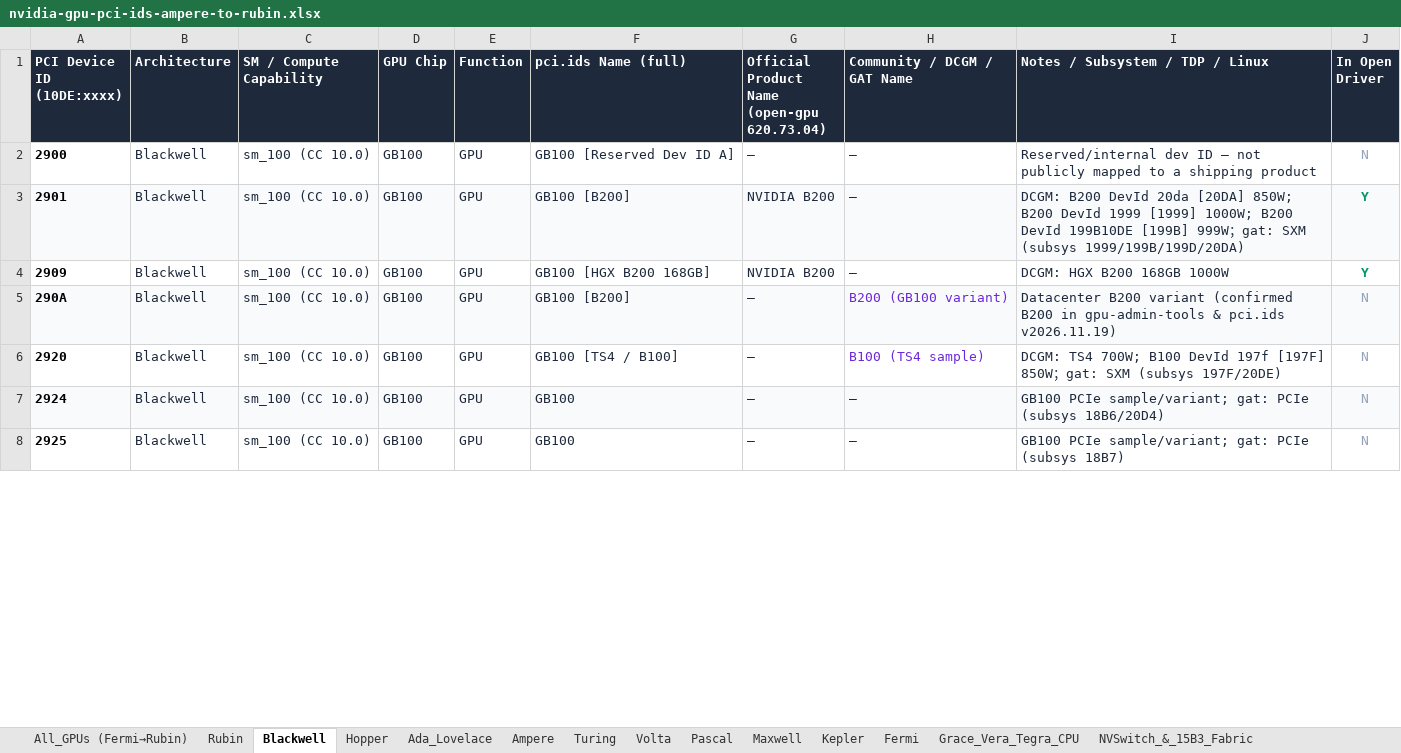
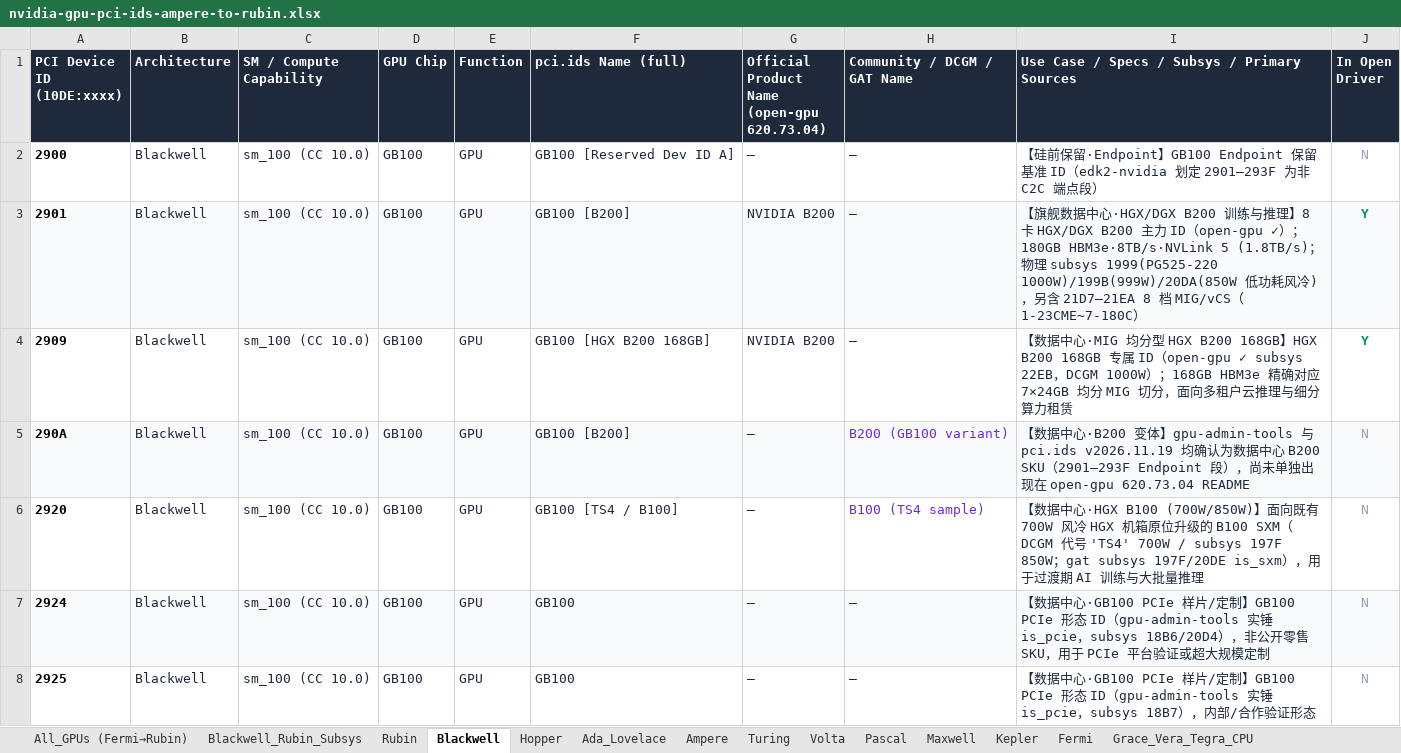
Before and after one commit to aosudh/aosudh.github.io, an Excel workbook: public/assets/files/nvidia-gpu-pci-ids-ampere-to-rubin.xlsx, sheet Blackwell, drawn as a sheet; only a part is shown; values as stored, in another font and other column widths than the file's, no borders; the diff covers the shown part only; the diff names each change by its address in the sheet, - before the commit and + after, or states it on an @@ line.

Commit message:
enrich: full primary-source audit of Rubin & Blackwell PCI IDs, subsystems, specs and use cases

```diff
--- a/public/assets/files/nvidia-gpu-pci-ids-ampere-to-rubin.xlsx (sheet Blackwell)
+++ b/public/assets/files/nvidia-gpu-pci-ids-ampere-to-rubin.xlsx (sheet Blackwell)
+sheet tab: Blackwell_Rubin_Subsys
-I1: Notes / Subsystem / TDP / Linux
+I1: Use Case / Specs / Subsys / Primary Sources
-I2: Reserved/internal dev ID — not publicly mapped to a shipping product
+I2: 【硅前保留·Endpoint】GB100 Endpoint 保留基准 ID（edk2-nvidia 划定 2901–293F 为非 C2C 端点段）
-I3: DCGM: B200 DevId 20da [20DA] 850W; B200 DevId 1999 [1999] 1000W; B200 DevId 199B10DE [199B] 999W；gat: SXM (subsys 1999/199B/199D/20DA)
+I3: 【旗舰数据中心·HGX/DGX B200 训练与推理】8 卡 HGX/DGX B200 主力 ID（open-gpu ✓）；180GB HBM3e·8TB/s·NVLink 5 (1.8TB/s)；物理 subsys 1999(PG525-220 1000W)/199B(999W)/20DA(850W 低功耗风冷)，另含 21D7–21EA 8 档 MIG/vCS（1-23CME~7-180C）
-I4: DCGM: HGX B200 168GB 1000W
+I4: 【数据中心·MIG 均分型 HGX B200 168GB】HGX B200 168GB 专属 ID（open-gpu ✓ subsys 22EB，DCGM 1000W）；168GB HBM3e 精确对应 7×24GB 均分 MIG 切分，面向多租户云推理与细分算力租赁
-I5: Datacenter B200 variant (confirmed B200 in gpu-admin-tools & pci.ids v2026.11.19)
+I5: 【数据中心·B200 变体】gpu-admin-tools 与 pci.ids v2026.11.19 均确认为数据中心 B200 SKU（2901–293F Endpoint 段），尚未单独出现在 open-gpu 620.73.04 README
-I6: DCGM: TS4 700W; B100 DevId 197f [197F] 850W；gat: SXM (subsys 197F/20DE)
+I6: 【数据中心·HGX B100 (700W/850W)】面向既有 700W 风冷 HGX 机箱原位升级的 B100 SXM（DCGM 代号 'TS4' 700W / subsys 197F 850W；gat subsys 197F/20DE is_sxm），用于过渡期 AI 训练与大批量推理
-I7: GB100 PCIe sample/variant; gat: PCIe (subsys 18B6/20D4)
+I7: 【数据中心·GB100 PCIe 样片/定制】GB100 PCIe 形态 ID（gpu-admin-tools 实锤 is_pcie，subsys 18B6/20D4），非公开零售 SKU，用于 PCIe 平台验证或超大规模定制
-I8: GB100 PCIe sample/variant; gat: PCIe (subsys 18B7)
+I8: 【数据中心·GB100 PCIe 样片/定制】GB100 PCIe 形态 ID（gpu-admin-tools 实锤 is_pcie，subsys 18B7），内部/合作验证形态
```
Also changed, not shown: 84 edited cells elsewhere in this sheet, sheet All_GPUs (Fermi→Rubin), sheet SM_&_Bit6_&_CSPMU, sheet README, sheet Rubin, sheet Volta, sheet Hopper, 7 more sheets, 2 other files.
